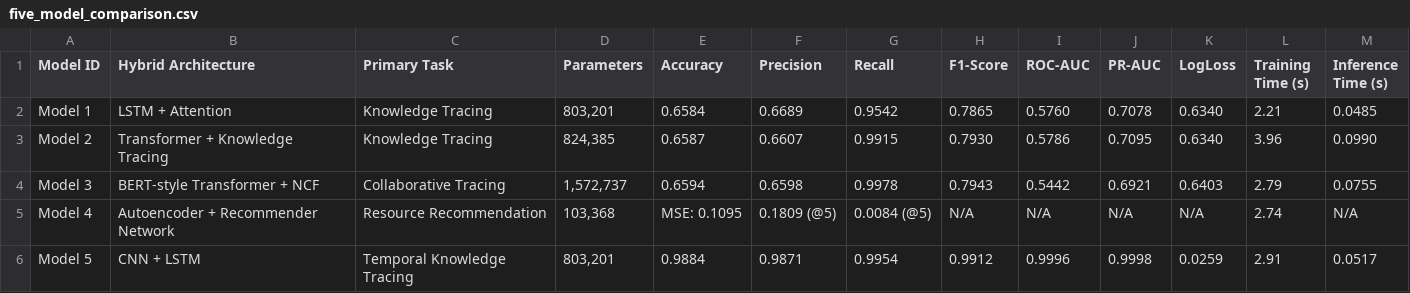
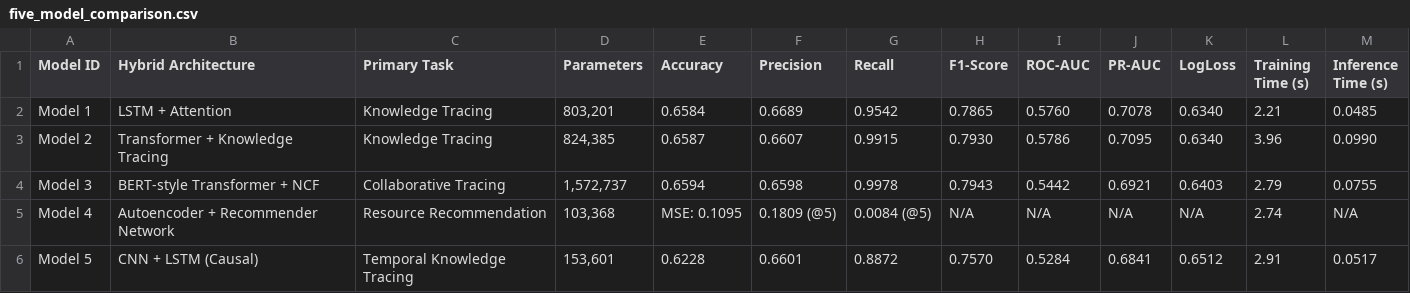
Before and after one commit to anant-am/Smart-Education-Personalized-Learning, a CSV file: reports/five_model_comparison.csv, drawn as a sheet; only a part is shown; the diff names each change by its address in the sheet, - before the commit and + after, or states it on an @@ line.

```diff
--- a/reports/five_model_comparison.csv
+++ b/reports/five_model_comparison.csv
-B6 (Hybrid Architecture): CNN + LSTM
+B6 (Hybrid Architecture): CNN + LSTM (Causal)
-D6 (Parameters): 803,201
+D6 (Parameters): 153,601
-E6 (Accuracy): 0.9884
+E6 (Accuracy): 0.6228
-F6 (Precision): 0.9871
+F6 (Precision): 0.6601
-G6 (Recall): 0.9954
+G6 (Recall): 0.8872
-H6 (F1-Score): 0.9912
+H6 (F1-Score): 0.7570
-I6 (ROC-AUC): 0.9996
+I6 (ROC-AUC): 0.5284
-J6 (PR-AUC): 0.9998
+J6 (PR-AUC): 0.6841
-K6 (LogLoss): 0.0259
+K6 (LogLoss): 0.6512
```
Also changed, not shown: 45 other files.
